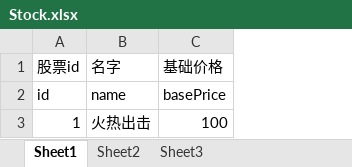
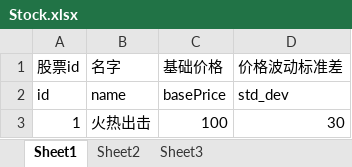
Before and after one commit to sydcxsyd/diaoSiGrowUp, an Excel workbook: excel/Stock.xlsx, sheet Sheet1, drawn as a sheet; values as stored, in another font and other column widths than the file's, no borders; the diff names each change by its address in the sheet, - before the commit and + after, or states it on an @@ line.

```diff
--- a/excel/Stock.xlsx (sheet Sheet1)
+++ b/excel/Stock.xlsx (sheet Sheet1)
+column D (价格波动标准差), rows 2-3: std_dev | 30
```
Also changed, not shown: 3 other files.
